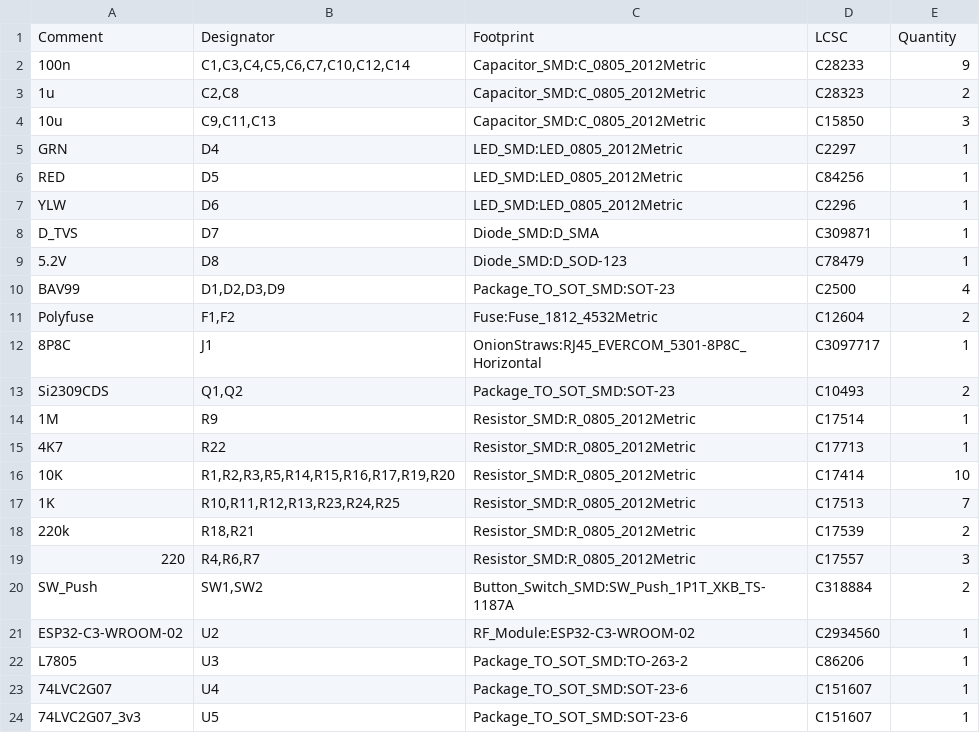
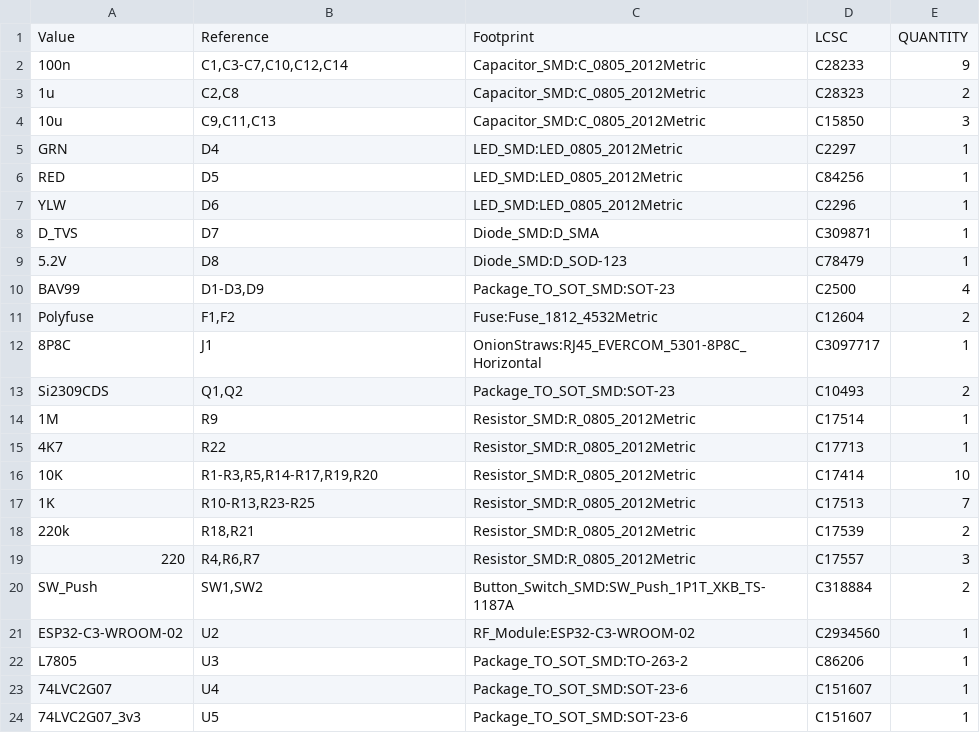
Before and after one commit to Dr-Crow/esphome-ge-laundry-uart, a CSV file: pcb/rev2.2/production/BOM-OnionStraws-rev2.2.csv, drawn as a sheet; only a part is shown; removed rows and columns are numbered as before the commit, all else as after; the diff names each change by its address in the sheet, - before the commit and + after, or states it on an @@ line.

```diff
--- a/pcb/rev2.2/production/BOM-OnionStraws-rev2.2.csv
+++ b/pcb/rev2.2/production/BOM-OnionStraws-rev2.2.csv
-row 1: Comment | Designator | Footprint | LCSC | Quantity
+row 1: Value | Reference | Footprint | LCSC | QUANTITY
-B2: C1,C3,C4,C5,C6,C7,C10,C12,C14
+B2: C1,C3-C7,C10,C12,C14
-B10: D1,D2,D3,D9
+B10: D1-D3,D9
-B16: R1,R2,R3,R5,R14,R15,R16,R17,R19,R20
+B16: R1-R3,R5,R14-R17,R19,R20
-B17: R10,R11,R12,R13,R23,R24,R25
+B17: R10-R13,R23-R25
```
Also changed, not shown: pcb/rev2.2/production/CPL-OnionStraws-rev2.2.csv, 8 other files.
